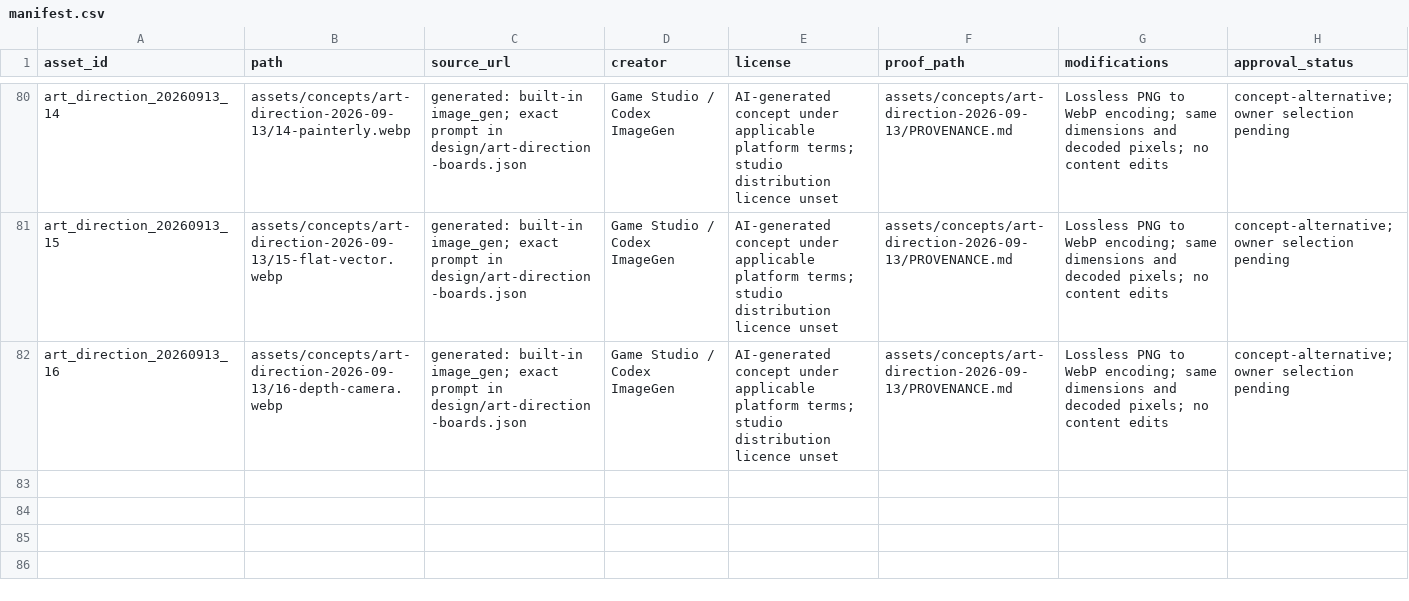
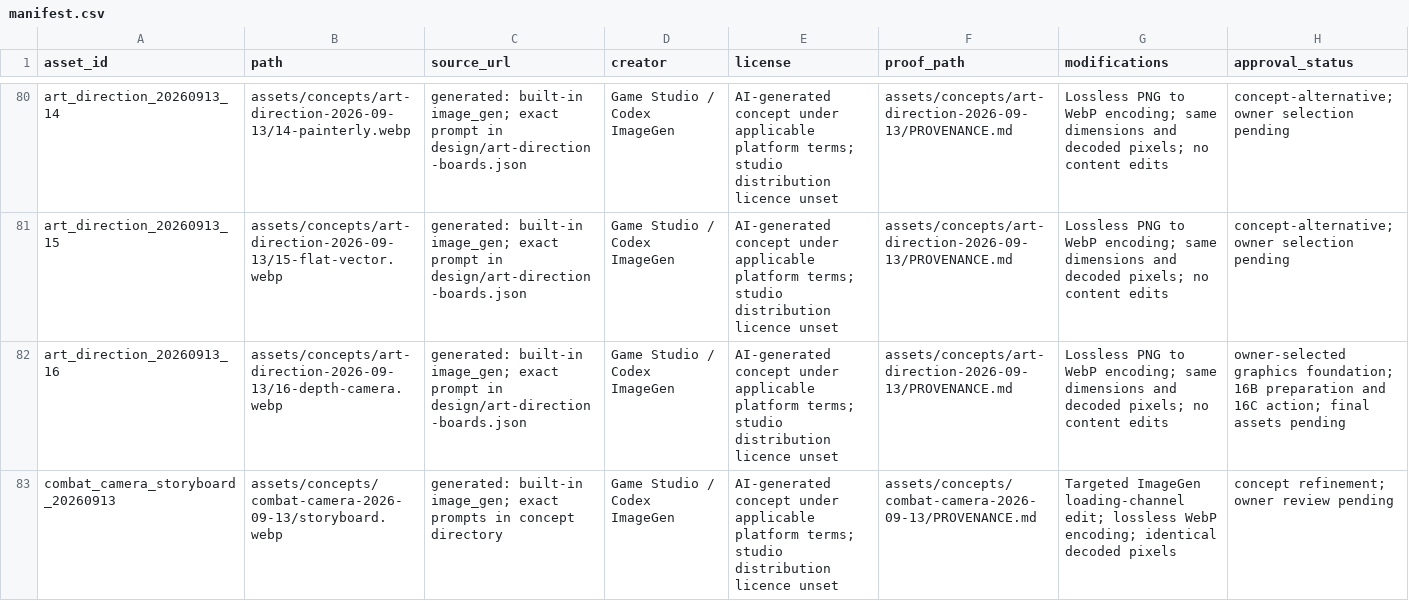
Before and after one commit to dexusno/Game-Studio, a CSV file: games/magnet-sweep/assets/manifest.csv, drawn as a sheet; only a part is shown, gaps mark what is left out.

Commit message:
Preserve selected camera storyboard and component-loading refinement

```diff
--- a/games/magnet-sweep/assets/manifest.csv
+++ b/games/magnet-sweep/assets/manifest.csv
@@ -81,2 +81,3 @@ art_direction_20260913_14,assets/concepts/art-direction-2026-09-13/14-painterly.
 art_direction_20260913_15,assets/concepts/art-direction-2026-09-13/15-flat-vector.webp,generated: built-in image_gen; exact prompt in design/art-direction-boards.json,Game Studio / Codex ImageGen,AI-generated concept under applicable platform terms; studio distribution licence unset,assets/concepts/art-direction-2026-09-13/PROVENANCE.md,Lossless PNG to WebP encoding; same dimensions and decoded pixels; no content edits,concept-alternative; owner selection pending
-art_direction_20260913_16,assets/concepts/art-direction-2026-09-13/16-depth-camera.webp,generated: built-in image_gen; exact prompt in design/art-direction-boards.json,Game Studio / Codex ImageGen,AI-generated concept under applicable platform terms; studio distribution licence unset,assets/concepts/art-direction-2026-09-13/PROVENANCE.md,Lossless PNG to WebP encoding; same dimensions and decoded pixels; no content edits,concept-alternative; owner selection pending
+art_direction_20260913_16,assets/concepts/art-direction-2026-09-13/16-depth-camera.webp,generated: built-in image_gen; exact prompt in design/art-direction-boards.json,Game Studio / Codex ImageGen,AI-generated concept under applicable platform terms; studio distribution licence unset,assets/concepts/art-direction-2026-09-13/PROVENANCE.md,Lossless PNG to WebP encoding; same dimensions and decoded pixels; no content edits,owner-selected graphics foundation; 16B preparation and 16C action; final assets pending
+combat_camera_storyboard_20260913,assets/concepts/combat-camera-2026-09-13/storyboard.webp,generated: built-in image_gen; exact prompts in concept directory,Game Studio / Codex ImageGen,AI-generated concept under applicable platform terms; studio distribution licence unset,assets/concepts/combat-camera-2026-09-13/PROVENANCE.md,Targeted ImageGen loading-channel edit; lossless WebP encoding; identical decoded pixels,concept refinement; owner review pending
```
Also changed, not shown: 8 other files.
